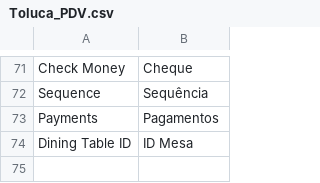
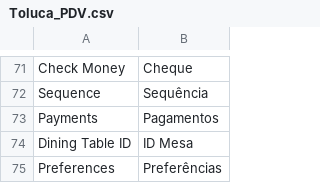
Before and after one commit to gamuzatech/tolucastore-openmage, a CSV file: app/locale/pt_BR/Toluca_PDV.csv, drawn as a sheet; only a part is shown, gaps mark what is left out.

Commit message:
Atualizado modulo Toluca_PDV: adicionado configuração para preferências em system.xml

```diff
--- a/app/locale/pt_BR/Toluca_PDV.csv
+++ b/app/locale/pt_BR/Toluca_PDV.csv
@@ -74 +74,2 @@
 "Dining Table ID","ID Mesa"
+"Preferences","Preferências"
```
Also changed, not shown: 4 other files.
